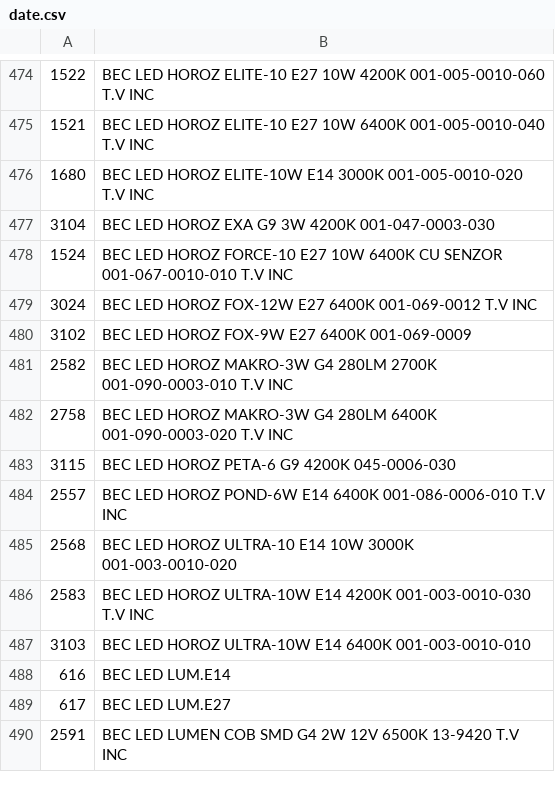
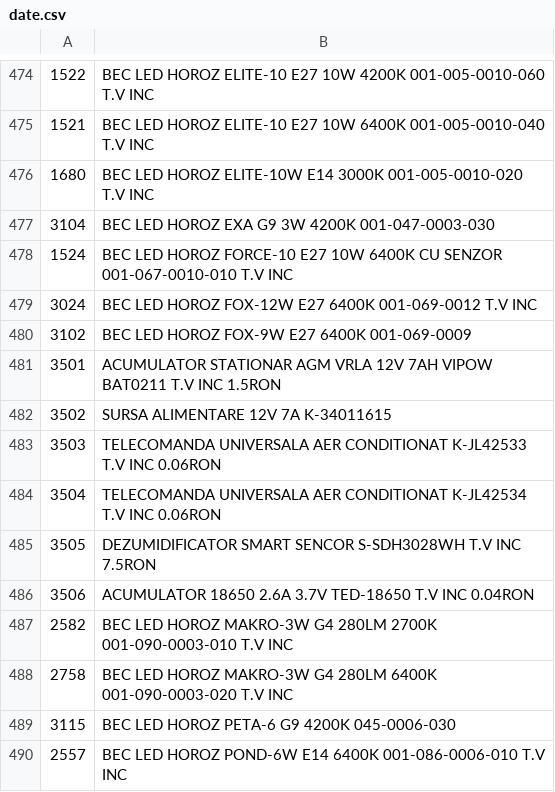
Before and after one commit to Rert90/site-casa-marcat, a CSV file: date.csv, drawn as a sheet; only a part is shown, gaps mark what is left out; the shorter side is filled out with more unchanged rows.

Commit message:
Add new products to date.csv

```diff
--- a/date.csv
+++ b/date.csv
@@ -480,2 +480,8 @@
 3102;BEC LED HOROZ FOX-9W E27 6400K 001-069-0009
+3501;ACUMULATOR STATIONAR AGM VRLA 12V 7AH VIPOW BAT0211 T.V INC 1.5RON
+3502;SURSA ALIMENTARE 12V 7A K-34011615
+3503;TELECOMANDA UNIVERSALA AER CONDITIONAT K-JL42533 T.V INC 0.06RON
+3504;TELECOMANDA UNIVERSALA AER CONDITIONAT K-JL42534 T.V INC 0.06RON
+3505;DEZUMIDIFICATOR SMART SENCOR S-SDH3028WH T.V INC 7.5RON
+3506;ACUMULATOR 18650 2.6A 3.7V TED-18650 T.V INC 0.04RON
 2582;BEC LED HOROZ MAKRO-3W G4 280LM 2700K 001-090-0003-010 T.V INC
```
